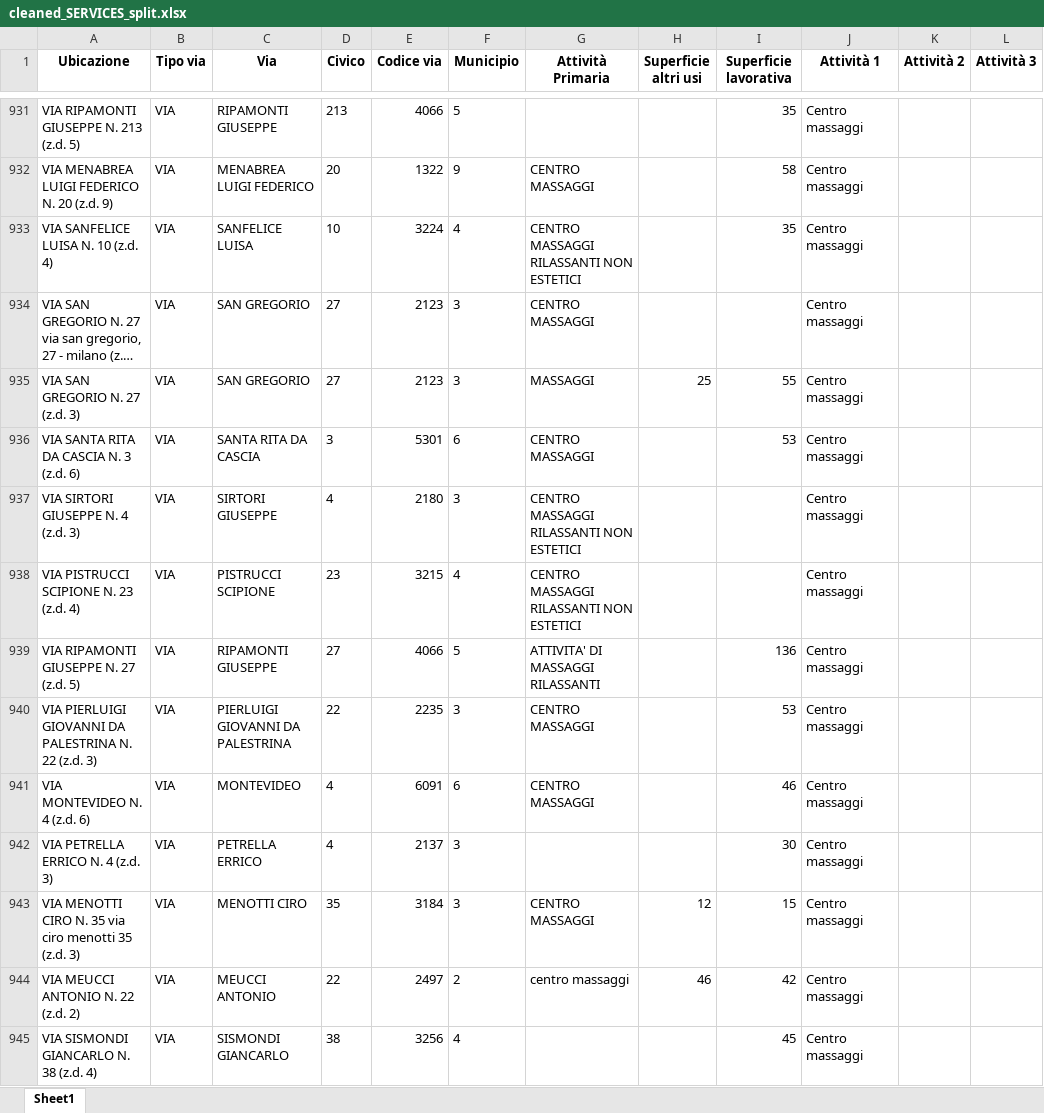
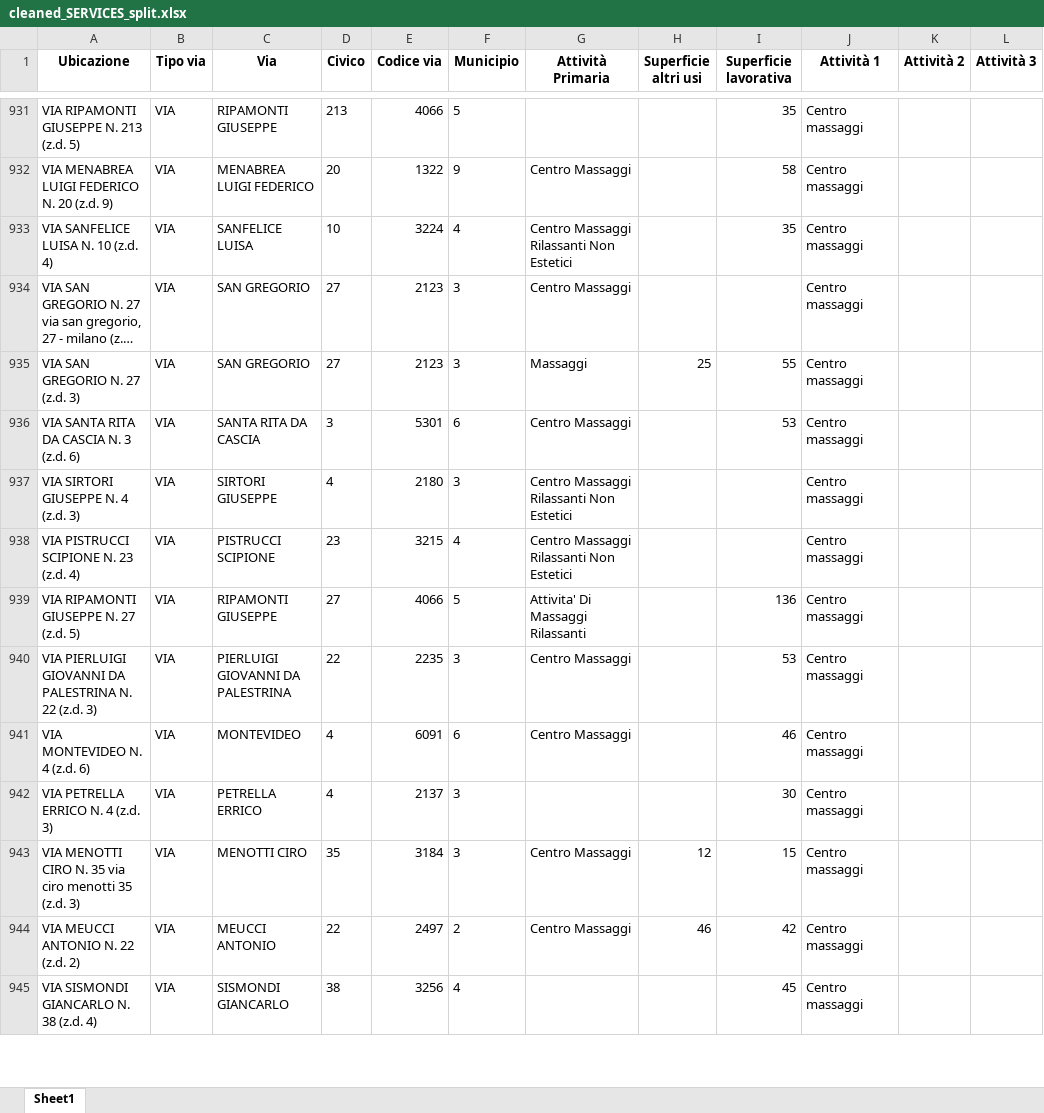
Before and after one commit to Edoardo644/Data-Quality-Repo, an Excel workbook: Project/Csv/cleaned_SERVICES_split.xlsx, sheet Sheet1, drawn as a sheet; only a part is shown, gaps mark what is left out; long unchanged cells end in …; values as stored, in another font and other column widths than the file's, no borders; the diff covers the shown part only; the diff names each change by its address in the sheet, - before the commit and + after, or states it on an @@ line.

Commit message:
Standardized Tipo esercizio pa and Ubicazione
divided Tipo esercizio pa into the various attività- Ubcazione was split into the Ubicazione effettiva and then divided z.d., civico into 2 other columns for later use (when doing error detection)

```diff
--- a/Project/Csv/cleaned_SERVICES_split.xlsx (sheet Sheet1)
+++ b/Project/Csv/cleaned_SERVICES_split.xlsx (sheet Sheet1)
-G932 (Attività Primaria): CENTRO MASSAGGI
+G932 (Attività Primaria): Centro Massaggi
-G933 (Attività Primaria): CENTRO MASSAGGI RILASSANTI NON ESTETICI
+G933 (Attività Primaria): Centro Massaggi Rilassanti Non Estetici
-G934 (Attività Primaria): CENTRO MASSAGGI
+G934 (Attività Primaria): Centro Massaggi
-G935 (Attività Primaria): MASSAGGI
+G935 (Attività Primaria): Massaggi
-G936 (Attività Primaria): CENTRO MASSAGGI
+G936 (Attività Primaria): Centro Massaggi
-G937:G938 (Attività Primaria): CENTRO MASSAGGI RILASSANTI NON ESTETICI
+G937:G938 (Attività Primaria): Centro Massaggi Rilassanti Non Estetici
-G939 (Attività Primaria): ATTIVITA' DI MASSAGGI RILASSANTI
+G939 (Attività Primaria): Attivita' Di Massaggi Rilassanti
-G940:G941 (Attività Primaria): CENTRO MASSAGGI
+G940:G941 (Attività Primaria): Centro Massaggi
-G943 (Attività Primaria): CENTRO MASSAGGI
+G943 (Attività Primaria): Centro Massaggi
-G944 (Attività Primaria): centro massaggi
+G944 (Attività Primaria): Centro Massaggi
```
Also changed, not shown: 433 edited cells elsewhere in this sheet, 5 other files.
